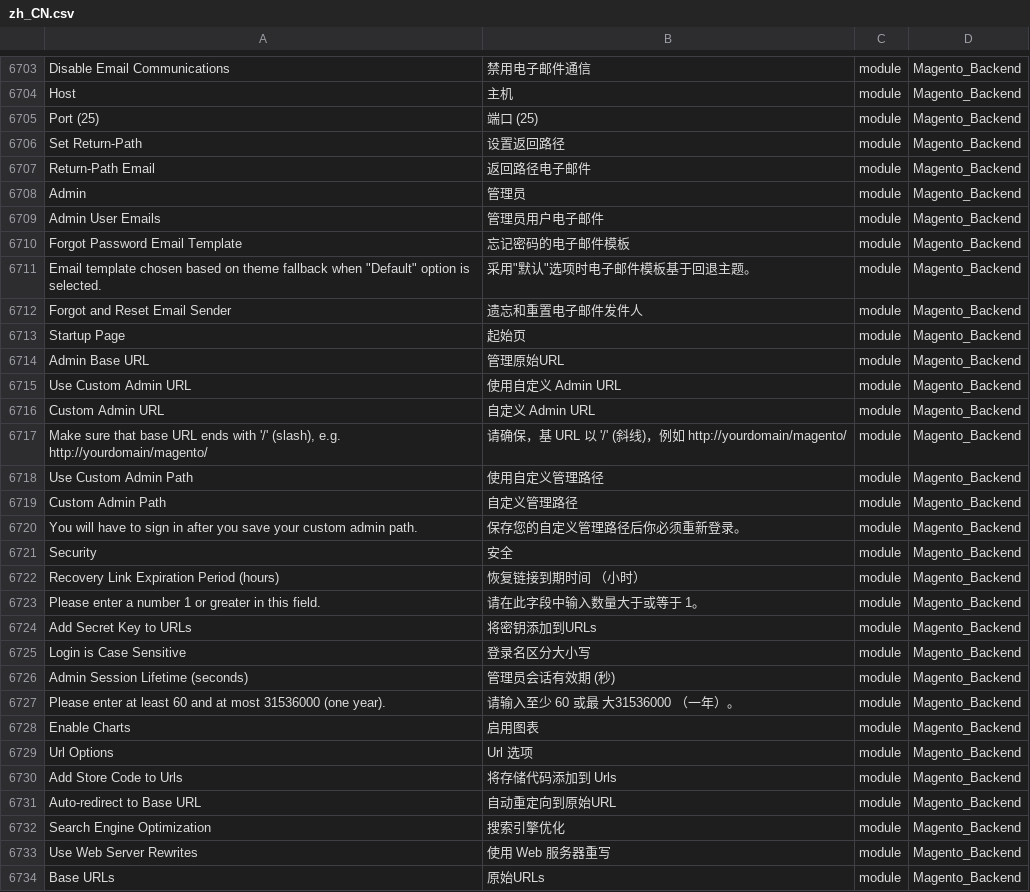
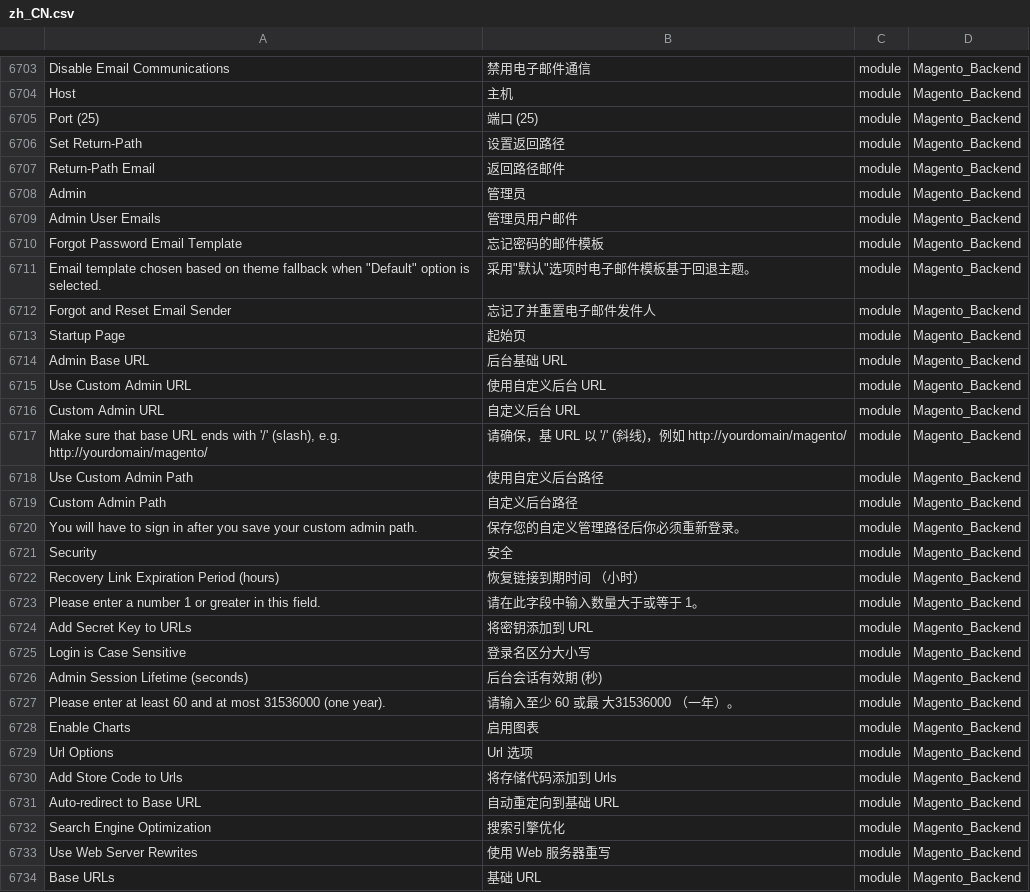
Before and after one commit to Magento2Translations/language_zh_cn, a CSV file: zh_CN.csv, drawn as a sheet; only a part is shown, gaps mark what is left out; the diff covers the shown part only.

Commit message:
Auto translate 01/03/2018 13:22:46

```diff
--- a/zh_CN.csv
+++ b/zh_CN.csv
@@ -6711,15 +6712,15 @@ Host,主机,module,Magento_Backend
 "Set Return-Path",设置返回路径,module,Magento_Backend
-"Return-Path Email",返回路径电子邮件,module,Magento_Backend
+"Return-Path Email",返回路径邮件,module,Magento_Backend
 Admin,管理员,module,Magento_Backend
-"Admin User Emails",管理员用户电子邮件,module,Magento_Backend
-"Forgot Password Email Template",忘记密码的电子邮件模板,module,Magento_Backend
+"Admin User Emails",管理员用户邮件,module,Magento_Backend
+"Forgot Password Email Template",忘记密码的邮件模板,module,Magento_Backend
 "Email template chosen based on theme fallback when ""Default"" option is selected.","采用""默认""选项时电子邮件模板基于回退主题。",module,Magento_Backend
-"Forgot and Reset Email Sender",遗忘和重置电子邮件发件人,module,Magento_Backend
+"Forgot and Reset Email Sender",忘记了并重置电子邮件发件人,module,Magento_Backend
 "Startup Page",起始页,module,Magento_Backend
-"Admin Base URL",管理原始URL,module,Magento_Backend
-"Use Custom Admin URL","使用自定义 Admin URL",module,Magento_Backend
-"Custom Admin URL","自定义 Admin URL",module,Magento_Backend
+"Admin Base URL","后台基础 URL",module,Magento_Backend
+"Use Custom Admin URL","使用自定义后台 URL",module,Magento_Backend
+"Custom Admin URL","自定义后台 URL",module,Magento_Backend
 "Make sure that base URL ends with '/' (slash), e.g. http://yourdomain/magento/","请确保，基 URL 以 '/' (斜线)，例如 http://yourdomain/magento/",module,Magento_Backend
-"Use Custom Admin Path",使用自定义管理路径,module,Magento_Backend
-"Custom Admin Path",自定义管理路径,module,Magento_Backend
+"Use Custom Admin Path",使用自定义后台路径,module,Magento_Backend
+"Custom Admin Path",自定义后台路径,module,Magento_Backend
 "You will have to sign in after you save your custom admin path.",保存您的自定义管理路径后你必须重新登录。,module,Magento_Backend
@@ -6728,5 +6729,5 @@ Security,安全,module,Magento_Backend
 "Please enter a number 1 or greater in this field.","请在此字段中输入数量大于或等于 1。",module,Magento_Backend
-"Add Secret Key to URLs",将密钥添加到URLs,module,Magento_Backend
+"Add Secret Key to URLs","将密钥添加到 URL",module,Magento_Backend
 "Login is Case Sensitive",登录名区分大小写,module,Magento_Backend
-"Admin Session Lifetime (seconds)","管理员会话有效期 (秒)",module,Magento_Backend
+"Admin Session Lifetime (seconds)","后台会话有效期 (秒)",module,Magento_Backend
 "Please enter at least 60 and at most 31536000 (one year).","请输入至少 60 或最 大31536000 （一年）。",module,Magento_Backend
@@ -6735,5 +6736,5 @@ Security,安全,module,Magento_Backend
 "Add Store Code to Urls","将存储代码添加到 Urls",module,Magento_Backend
-"Auto-redirect to Base URL",自动重定向到原始URL,module,Magento_Backend
+"Auto-redirect to Base URL","自动重定向到基础 URL",module,Magento_Backend
 "Search Engine Optimization",搜索引擎优化,module,Magento_Backend
 "Use Web Server Rewrites","使用 Web 服务器重写",module,Magento_Backend
-"Base URLs",原始URLs,module,Magento_Backend
+"Base URLs","基础 URL",module,Magento_Backend
```
Also changed, not shown: 92 edited cells elsewhere in this file.
